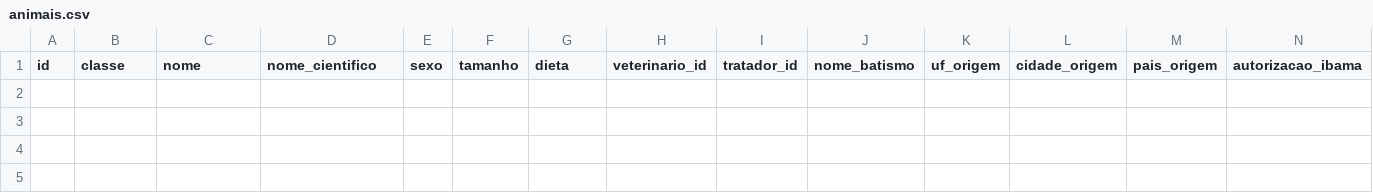
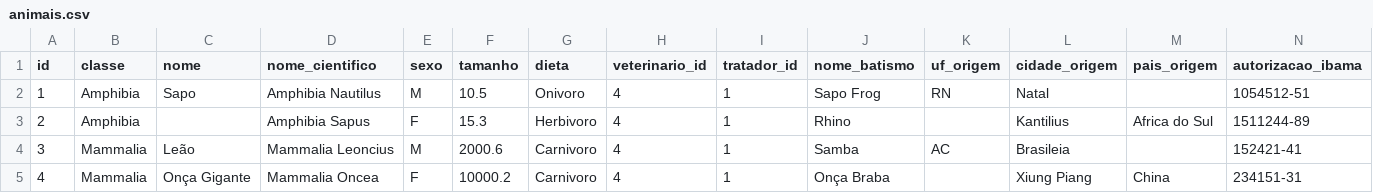
Before and after one commit to MatheusrdSantos/oop-petshop-management, a CSV file: storage/animais.csv, drawn as a sheet; only a part is shown; rows hold the shown columns only; the diff names each change by its address in the sheet, - before the commit and + after, or states it on an @@ line.

Commit message:
Inicio da função de Listar Animais.

```diff
--- a/storage/animais.csv
+++ b/storage/animais.csv
+row 2: 1 | Amphibia | Sapo | Amphibia Nautilus | M | 10.5 | Onivoro | 4 | 1 | Sapo Frog | RN | Natal |  | 1054512-51
+row 3: 2 | Amphibia |  | Amphibia Sapus | F | 15.3 | Herbivoro | 4 | 1 | Rhino |  | Kantilius | Africa do Sul | 1511244-89
+row 4: 3 | Mammalia | Leão | Mammalia Leoncius | M | 2000.6 | Carnivoro | 4 | 1 | Samba | AC | Brasileia |  | 152421-41
+row 5: 4 | Mammalia | Onça Gigante | Mammalia Oncea | F | 10000.2 | Carnivoro | 4 | 1 | Onça Braba |  | Xiung Piang | China | 234151-31
```
Also changed, not shown: 5 other files.
